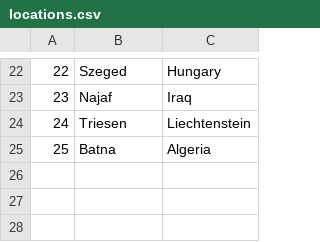
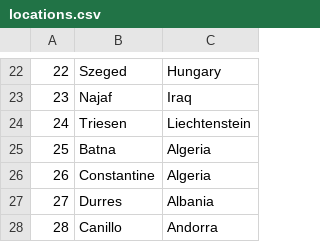
Before and after one commit to dokma11/SIMS-Project-Group-4-Team-B, a CSV file: Sims2023/Sims2023/Resources/Data/locations.csv, drawn as a sheet; only a part is shown, gaps mark what is left out.

```diff
--- a/Sims2023/Sims2023/Resources/Data/locations.csv
+++ b/Sims2023/Sims2023/Resources/Data/locations.csv
@@ -25 +25,4 @@
 25|Batna|Algeria
+26|Constantine|Algeria
+27|Durres|Albania
+28|Canillo|Andorra
```
Also changed, not shown: Sims2023/Sims2023/Resources/Data/requests.csv, 8 other files.
